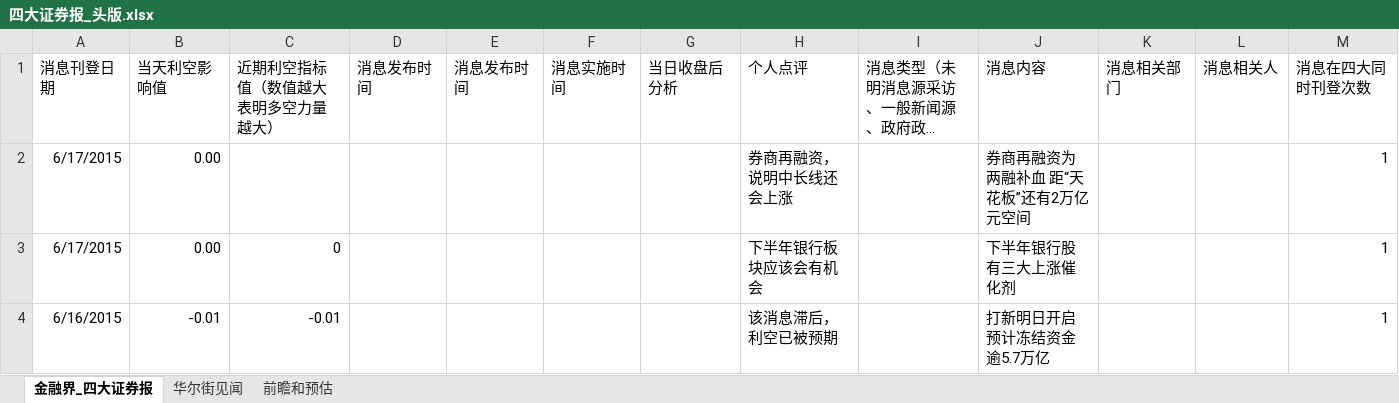
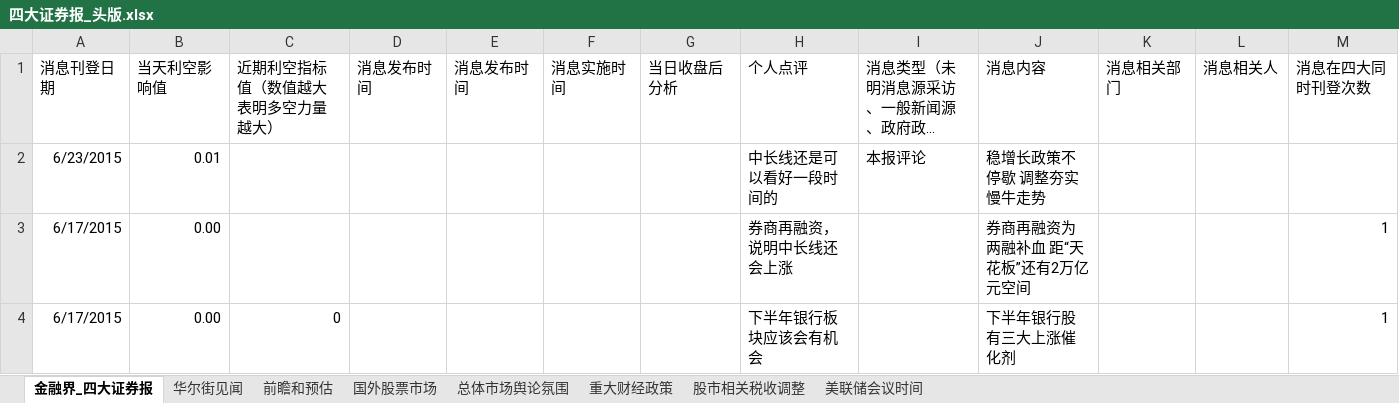
Before and after one commit to jyltiger813/kettlejobs, an Excel workbook: sse/综合数据分析（天）/四大证券报_头版.xlsx, sheet 金融界_四大证券报, drawn as a sheet; only a part is shown; the shorter side is filled out with more unchanged rows; long unchanged cells end in …; values as stored, in another font and other column widths than the file's, no borders; the diff names each change by its address in the sheet, - before the commit and + after, or states it on an @@ line.

```diff
--- a/sse/综合数据分析（天）/四大证券报_头版.xlsx (sheet 金融界_四大证券报)
+++ b/sse/综合数据分析（天）/四大证券报_头版.xlsx (sheet 金融界_四大证券报)
+sheet tab: 国外股票市场
+sheet tab: 总体市场舆论氛围
+sheet tab: 重大财经政策
+sheet tab: 股市相关税收调整
+sheet tab: 美联储会议时间
+row 2: 6/23/2015 | 0.01 |  |  |  |  |  | 中长线还是可以看好一段时间的 | 本报评论 | 稳增长政策不停歇 调整夯实慢牛走势
```
Also changed, not shown: sheet 华尔街见闻, sheet 前瞻和预估, sse/综合数据分析（天）/节日休市后开盘日.xlsx, 19 other files.
